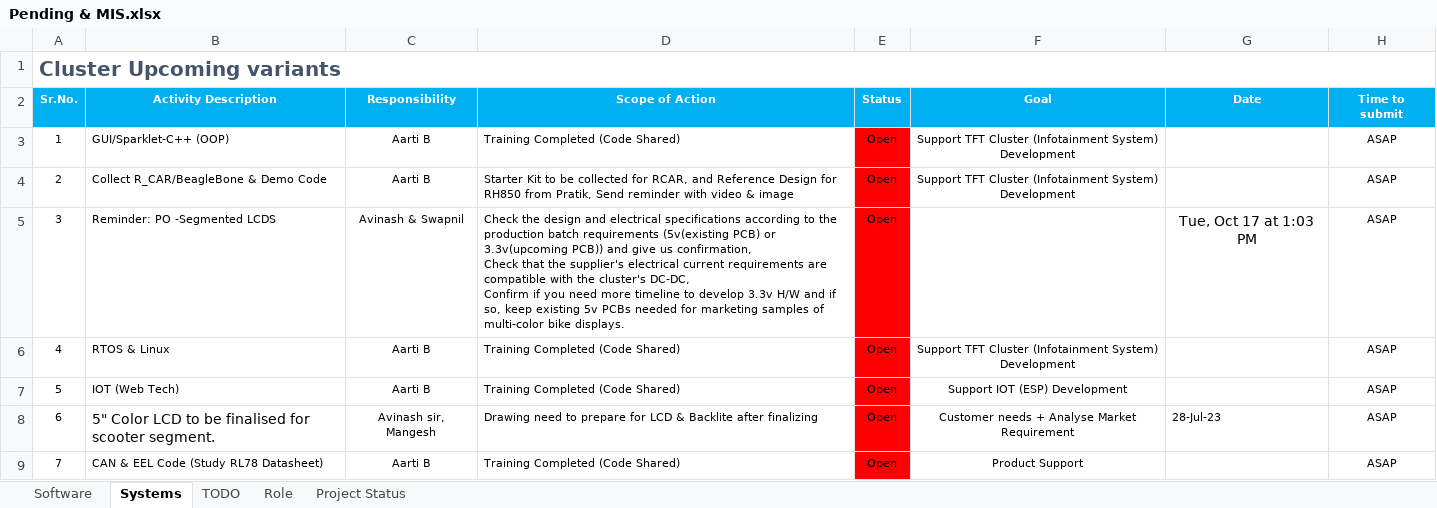
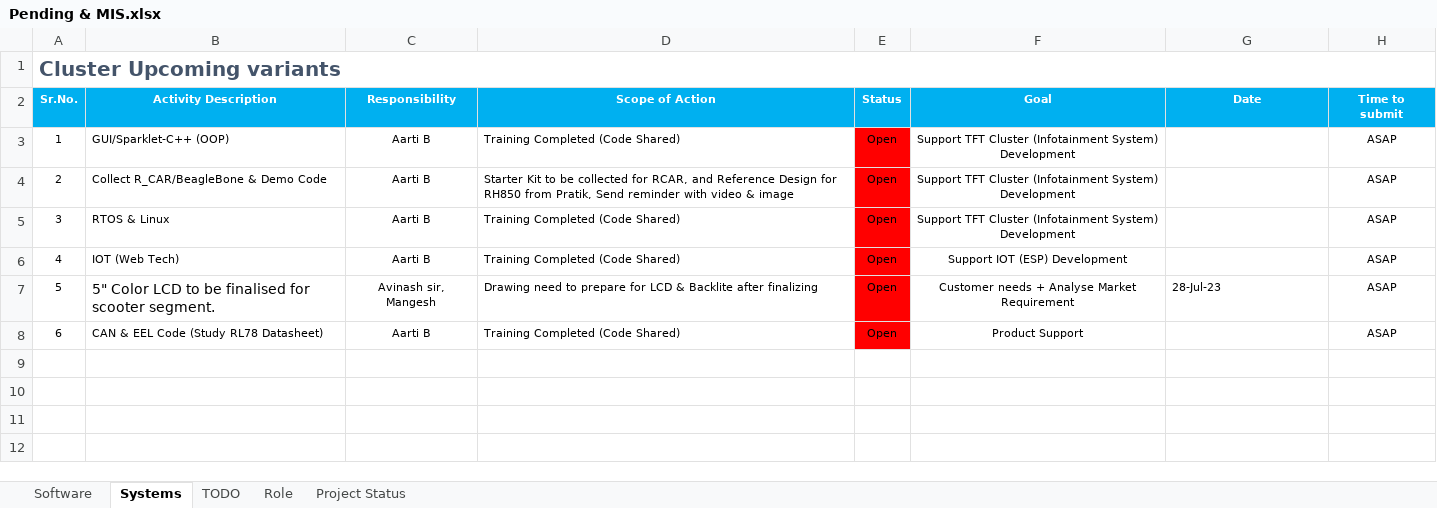
Before and after one commit to Nadir-KT/Programming-Languages, an Excel workbook: Pending & MIS.xlsx, sheet Systems, drawn as a sheet; values as stored, in another font and other column widths than the file's, no borders; removed rows and columns are numbered as before the commit, all else as after; ↵ is a line break in a cell; the diff names each change by its address in the sheet, - before the commit and + after, or states it on an @@ line.

Commit message:
Update Pending & MIS.xlsx

```diff
--- a/Pending & MIS.xlsx (sheet Systems)
+++ b/Pending & MIS.xlsx (sheet Systems)
-row 5: 3 | Reminder: PO -Segmented LCDS | Avinash & Swapnil | Check the design and electrical specifications according to the production batch requirements (5v(existing PCB) or 3.3v(upcoming PCB)) and give us confirmation, ↵ Check that the supplier's electrical current requirements are compatible with the cluster's DC-DC, ↵ Confirm if you need more timeline to develop 3.3v H/W and if so, keep existing 5v PCBs needed for marketing samples of multi-color bike displays. | Open |  | Tue, Oct 17 at 1:03 PM | ASAP
@@ column A (Sr.No.) renumbered from row 5 down @@
```
